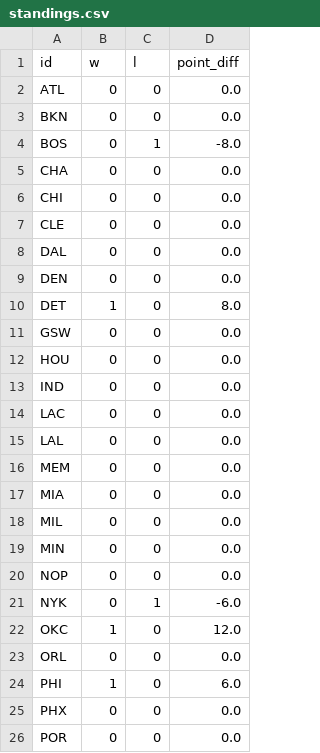
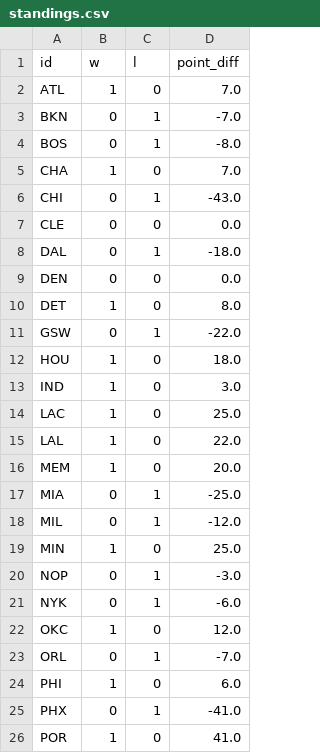
Before and after one commit to npnair/nba-playoff-predictor, a CSV file: data/standings.csv, drawn as a sheet; only a part is shown; the diff covers the shown part only.

```diff
--- a/data/standings.csv
+++ b/data/standings.csv
@@ -1,26 +1,26 @@
 id,w,l,point_diff
-ATL,0,0,0.0
-BKN,0,0,0.0
+ATL,1,0,7.0
+BKN,0,1,-7.0
 BOS,0,1,-8.0
-CHA,0,0,0.0
-CHI,0,0,0.0
+CHA,1,0,7.0
+CHI,0,1,-43.0
 CLE,0,0,0.0
-DAL,0,0,0.0
+DAL,0,1,-18.0
 DEN,0,0,0.0
 DET,1,0,8.0
-GSW,0,0,0.0
-HOU,0,0,0.0
-IND,0,0,0.0
-LAC,0,0,0.0
-LAL,0,0,0.0
-MEM,0,0,0.0
-MIA,0,0,0.0
-MIL,0,0,0.0
-MIN,0,0,0.0
-NOP,0,0,0.0
+GSW,0,1,-22.0
+HOU,1,0,18.0
+IND,1,0,3.0
+LAC,1,0,25.0
+LAL,1,0,22.0
+MEM,1,0,20.0
+MIA,0,1,-25.0
+MIL,0,1,-12.0
+MIN,1,0,25.0
+NOP,0,1,-3.0
 NYK,0,1,-6.0
 OKC,1,0,12.0
-ORL,0,0,0.0
+ORL,0,1,-7.0
 PHI,1,0,6.0
-PHX,0,0,0.0
-POR,0,0,0.0
+PHX,0,1,-41.0
+POR,1,0,41.0
```
Also changed, not shown: 8 edited cells elsewhere in this file, results/history.csv, results/projections.csv, 1 other file.
